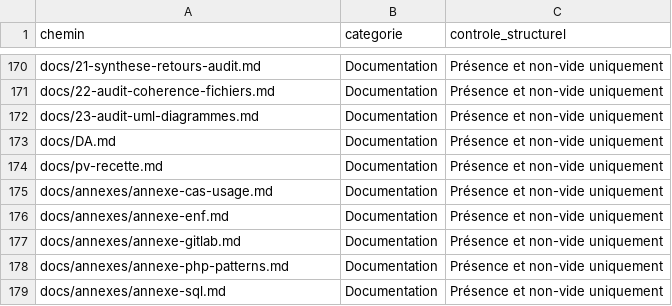
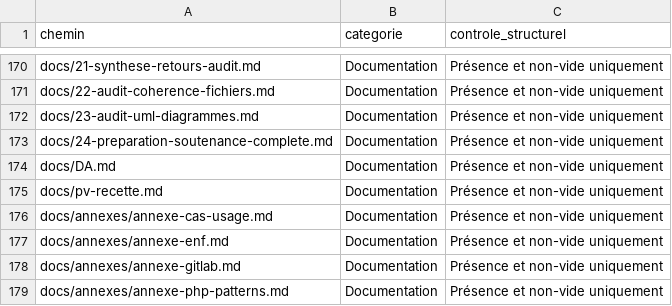
Before and after one commit to jojo8356/SAE-302, a CSV file: docs/17-inventaire-projet.csv, drawn as a sheet; only a part is shown, gaps mark what is left out; the shorter side is filled out with more unchanged rows; the diff covers the shown part only.

```diff
--- a/docs/17-inventaire-projet.csv
+++ b/docs/17-inventaire-projet.csv
@@ -172,2 +172,3 @@ docs/22-audit-coherence-fichiers.md,Documentation,Présence et non-vide uniqueme
 docs/23-audit-uml-diagrammes.md,Documentation,Présence et non-vide uniquement
+docs/24-preparation-soutenance-complete.md,Documentation,Présence et non-vide uniquement
 docs/DA.md,Documentation,Présence et non-vide uniquement
```
Also changed, not shown: 32 removed rows elsewhere in this file, 38 other files.
